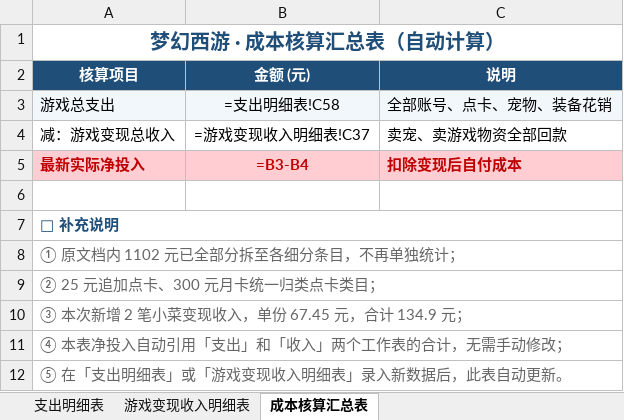
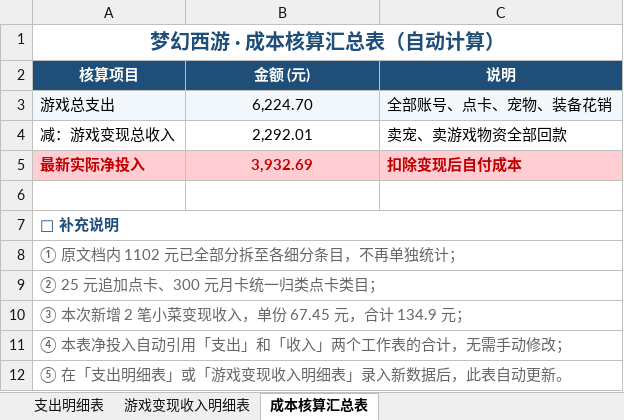
Before and after one commit to chenlong5469-ui/chenlong5469-ui.github.io, an Excel workbook: now/MHXY.xlsx, sheet 成本核算汇总表, drawn as a sheet; values as stored, in another font and other column widths than the file's, no borders; formulas without a stored value are shown as written; the diff names each change by its address in the sheet, - before the commit and + after, or states it on an @@ line.

```diff
--- a/now/MHXY.xlsx (sheet 成本核算汇总表)
+++ b/now/MHXY.xlsx (sheet 成本核算汇总表)
-B3 (金额 (元)): =支出明细表!C58
+B3 (金额 (元)): 6,224.70
-B4 (金额 (元)): =游戏变现收入明细表!C37
+B4 (金额 (元)): 2,292.01
-B5 (金额 (元)): =B3-B4
+B5 (金额 (元)): 3,932.69
```
Also changed, not shown: sheet 支出明细表, sheet 游戏变现收入明细表.
